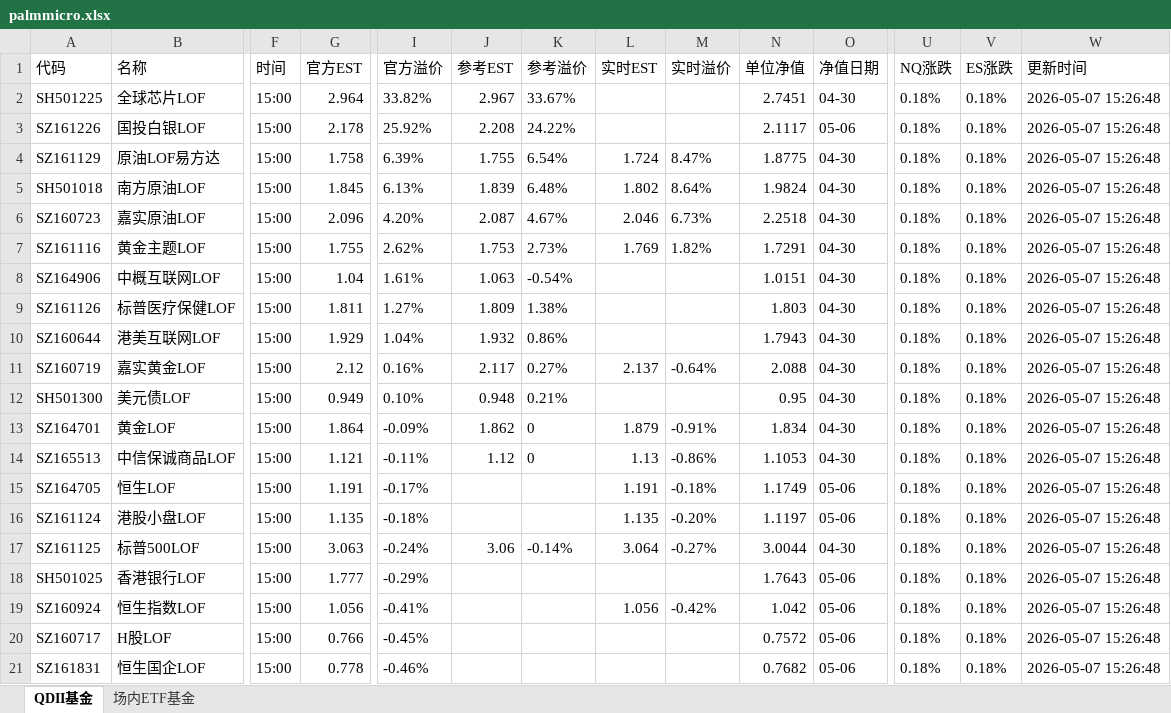
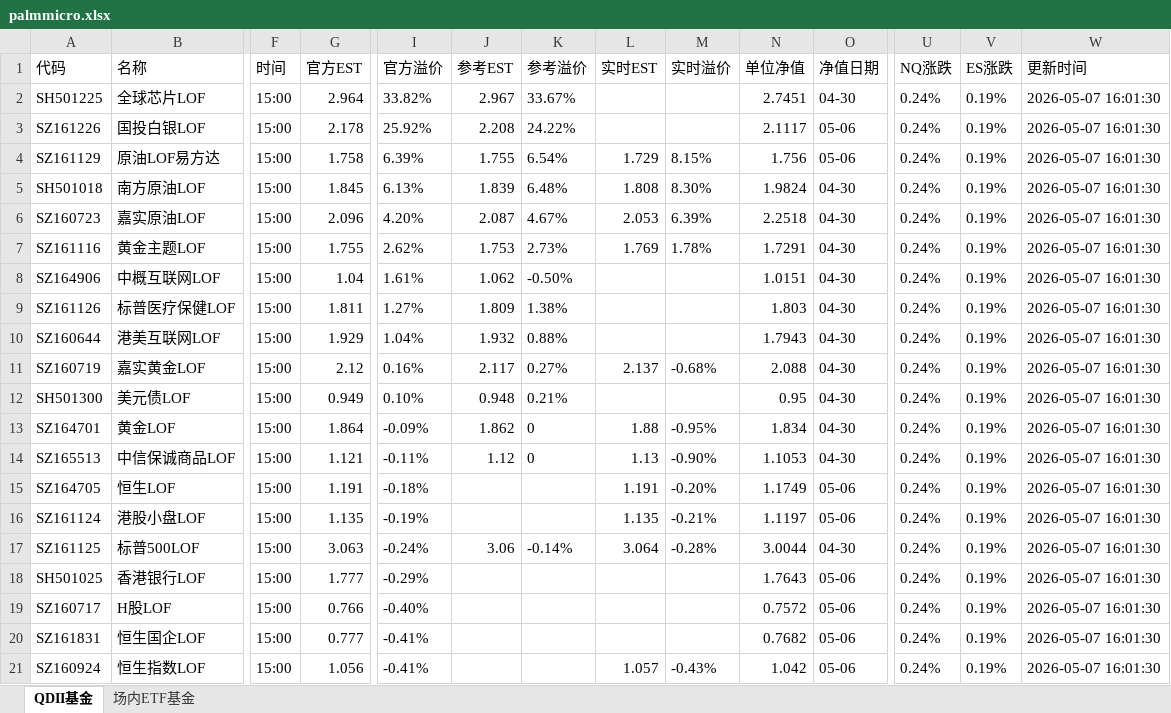
Before and after one commit to codes84/etf-monitor, an Excel workbook: palmmicro.xlsx, sheet QDII基金, drawn as a sheet; only a part is shown, gaps mark what is left out; values as stored, in another font and other column widths than the file's, no borders; removed rows and columns are numbered as before the commit, all else as after; rows hold the shown columns only; the diff covers the shown part only; the diff names each change by its address in the sheet, - before the commit and + after, or states it on an @@ line.

```diff
--- a/palmmicro.xlsx (sheet QDII基金)
+++ b/palmmicro.xlsx (sheet QDII基金)
-U2:U18 (NQ涨跌): 0.18%
+U2:U18 (NQ涨跌): 0.24%
-V2:V18 (ES涨跌): 0.18%
+V2:V18 (ES涨跌): 0.19%
-W2:W18 (更新时间): 2026-05-07 15:26:48
+W2:W18 (更新时间): 2026-05-07 16:01:30
-L4 (实时EST): 1.724
+L4 (实时EST): 1.729
-M4 (实时溢价): 8.47%
+M4 (实时溢价): 8.15%
-N4 (单位净值): 1.8775
+N4 (单位净值): 1.756
-O4 (净值日期): 04-30
+O4 (净值日期): 05-06
-L5 (实时EST): 1.802
+L5 (实时EST): 1.808
-M5 (实时溢价): 8.64%
+M5 (实时溢价): 8.30%
-L6 (实时EST): 2.046
+L6 (实时EST): 2.053
-M6 (实时溢价): 6.73%
+M6 (实时溢价): 6.39%
-M7 (实时溢价): 1.82%
+M7 (实时溢价): 1.78%
-J8 (参考EST): 1.063
+J8 (参考EST): 1.062
-K8 (参考溢价): -0.54%
+K8 (参考溢价): -0.50%
-K10 (参考溢价): 0.86%
+K10 (参考溢价): 0.88%
-M11 (实时溢价): -0.64%
+M11 (实时溢价): -0.68%
-L13 (实时EST): 1.879
+L13 (实时EST): 1.88
-M13 (实时溢价): -0.91%
+M13 (实时溢价): -0.95%
-M14 (实时溢价): -0.86%
+M14 (实时溢价): -0.90%
-I15 (官方溢价): -0.17%
+I15 (官方溢价): -0.18%
-M15 (实时溢价): -0.18%
+M15 (实时溢价): -0.20%
-I16 (官方溢价): -0.18%
+I16 (官方溢价): -0.19%
-M16 (实时溢价): -0.20%
+M16 (实时溢价): -0.21%
-M17 (实时溢价): -0.27%
+M17 (实时溢价): -0.28%
-row 19: SZ160924 | 恒生指数LOF | 15:00 | 1.056 | -0.41% |  |  | 1.056 | -0.42% | 1.042 | 05-06 | 0.18% | 0.18% | 2026-05-07 15:26:48
-I19 (官方溢价): -0.45%
+I19 (官方溢价): -0.40%
-U19:U20 (NQ涨跌): 0.18%
+U19:U20 (NQ涨跌): 0.24%
-V19:V20 (ES涨跌): 0.18%
+V19:V20 (ES涨跌): 0.19%
-W19:W20 (更新时间): 2026-05-07 15:26:48
+W19:W20 (更新时间): 2026-05-07 16:01:30
-G20 (官方EST): 0.778
+G20 (官方EST): 0.777
-I20 (官方溢价): -0.46%
+I20 (官方溢价): -0.41%
+row 21: SZ160924 | 恒生指数LOF | 15:00 | 1.056 | -0.41% |  |  | 1.057 | -0.43% | 1.042 | 05-06 | 0.24% | 0.19% | 2026-05-07 16:01:30
```
Also changed, not shown: 2 added rows, 2 removed rows and 47 edited cells elsewhere in this sheet, sheet 场内ETF基金, 1 other file.
